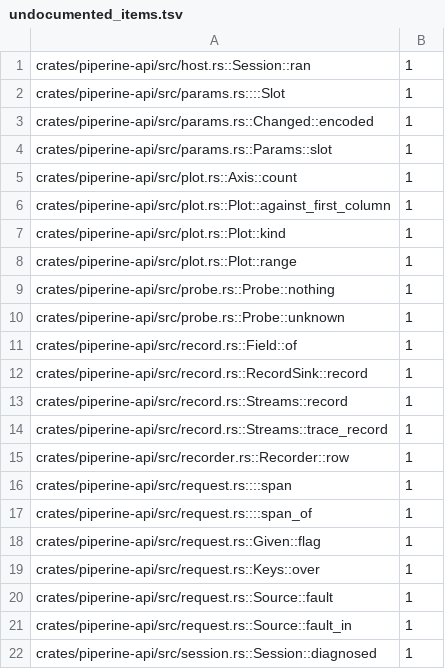
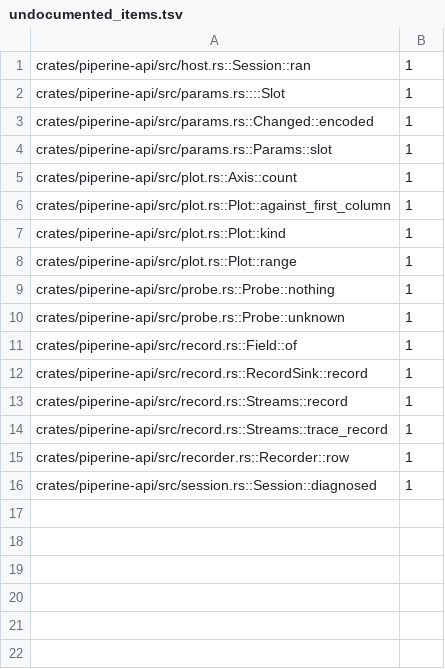
Before and after one commit to vkeslarek/piperine, a TSV file: crates/piperine-repository-guards/allowances/piperine-api/undocumented_items.tsv, drawn as a sheet.

```diff
--- a/crates/piperine-repository-guards/allowances/piperine-api/undocumented_items.tsv
+++ b/crates/piperine-repository-guards/allowances/piperine-api/undocumented_items.tsv
@@ -15,8 +15,2 @@ crates/piperine-api/src/record.rs::Streams::trace_record	1
 crates/piperine-api/src/recorder.rs::Recorder::row	1
-crates/piperine-api/src/request.rs::::span	1
-crates/piperine-api/src/request.rs::::span_of	1
-crates/piperine-api/src/request.rs::Given::flag	1
-crates/piperine-api/src/request.rs::Keys::over	1
-crates/piperine-api/src/request.rs::Source::fault	1
-crates/piperine-api/src/request.rs::Source::fault_in	1
 crates/piperine-api/src/session.rs::Session::diagnosed	1
```
Also changed, not shown: crates/piperine-repository-guards/allowances/piperine-api/repeated_type_names.tsv, crates/piperine-repository-guards/allowances/piperine-api/undeclared_words.tsv, 9 other files.
